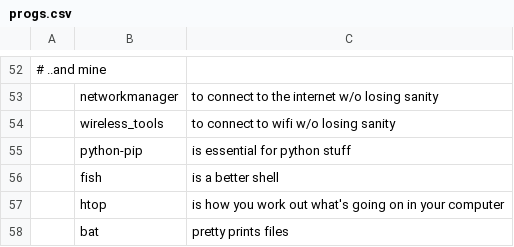
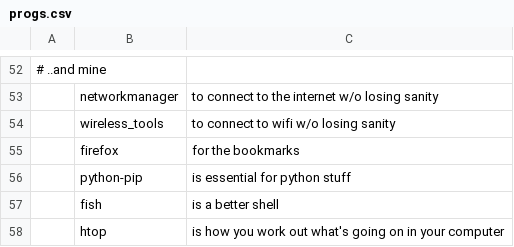
Before and after one commit to breezykermo/larbs, a CSV file: progs.csv, drawn as a sheet; only a part is shown, gaps mark what is left out; the shorter side is filled out with more unchanged rows; the diff names each change by its address in the sheet, - before the commit and + after, or states it on an @@ line.

Commit message:
firefox

```diff
--- a/progs.csv
+++ b/progs.csv
+row 55:  | firefox | for the bookmarks
```
